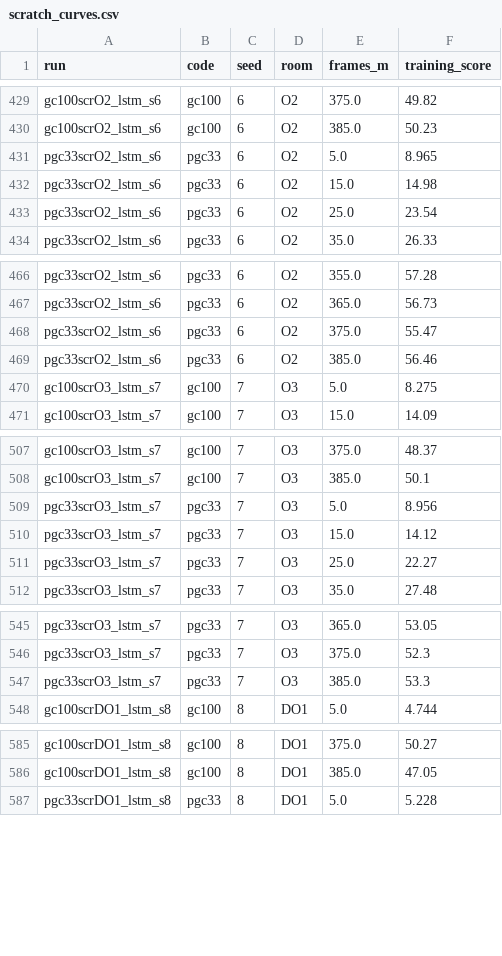
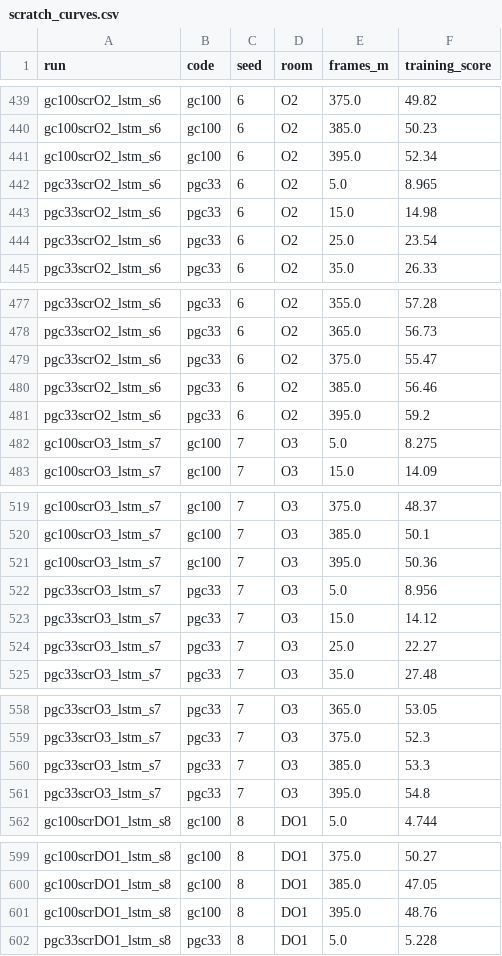
Before and after one commit to aaravsinhaofficial/predictive-grid-cells-rl, a CSV file: results/room_change/data/scratch_curves.csv, drawn as a sheet; only a part is shown, gaps mark what is left out; the diff covers the shown part only; the diff names each change by its address in the sheet, - before the commit and + after, or states it on an @@ line.

```diff
--- a/results/room_change/data/scratch_curves.csv
+++ b/results/room_change/data/scratch_curves.csv
+row 441: gc100scrO2_lstm_s6 | gc100 | 6 | O2 | 395.0 | 52.34
+row 481: pgc33scrO2_lstm_s6 | pgc33 | 6 | O2 | 395.0 | 59.2
+row 521: gc100scrO3_lstm_s7 | gc100 | 7 | O3 | 395.0 | 50.36
+row 561: pgc33scrO3_lstm_s7 | pgc33 | 7 | O3 | 395.0 | 54.8
+row 601: gc100scrDO1_lstm_s8 | gc100 | 8 | DO1 | 395.0 | 48.76
```
Also changed, not shown: 21 added rows elsewhere in this file, 7 other files.
